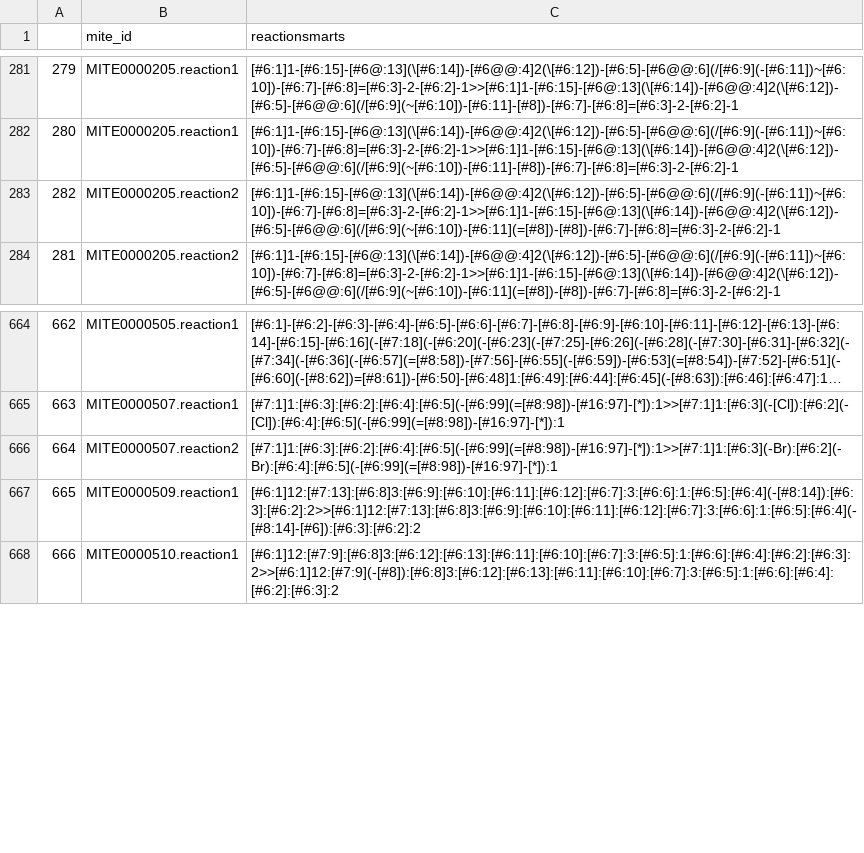
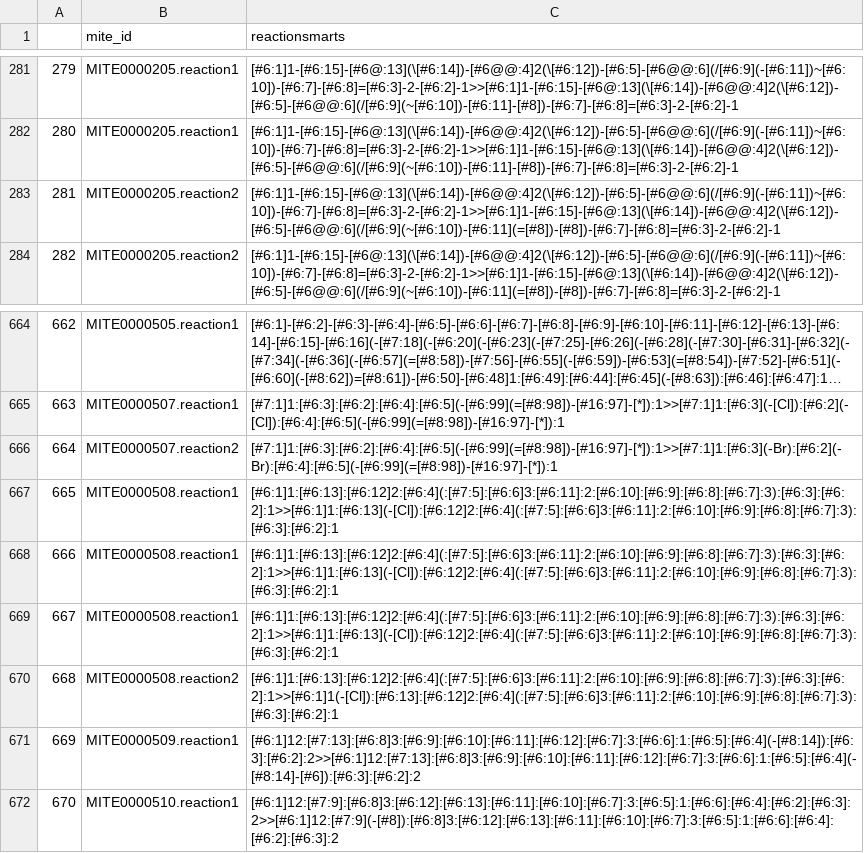
Before and after one commit to mite-standard/mite_data, a CSV file: mite_data/metadata/dump_smarts.csv, drawn as a sheet; only a part is shown, gaps mark what is left out; long unchanged cells end in …; the diff names each change by its address in the sheet, - before the commit and + after, or states it on an @@ line.

```diff
--- a/mite_data/metadata/dump_smarts.csv
+++ b/mite_data/metadata/dump_smarts.csv
@@ column A renumbered from row 283 down @@
+row 667: 665 | MITE0000508.reaction1 | [#6:1]1:[#6:13]:[#6:12]2:[#6:4](:[#7:5]:[#6:6]3:[#6:11]:2:[#6:10]:[#6:9]:[#6:8]:[#6:7]:3):[#6:3]:[#6:2]:1>>[#6:1]1:[#6:13](-[Cl]):[#6:12]2:[#6:4](:[#7:5]:[#6:6]3:[#6:11]:2:[#6:10]:[#6:9]:[#6:8]:[#6:7]:3):[#6:3]:[#6:2]:1
+row 668: 666 | MITE0000508.reaction1 | [#6:1]1:[#6:13]:[#6:12]2:[#6:4](:[#7:5]:[#6:6]3:[#6:11]:2:[#6:10]:[#6:9]:[#6:8]:[#6:7]:3):[#6:3]:[#6:2]:1>>[#6:1]1:[#6:13](-[Cl]):[#6:12]2:[#6:4](:[#7:5]:[#6:6]3:[#6:11]:2:[#6:10]:[#6:9]:[#6:8]:[#6:7]:3):[#6:3]:[#6:2]:1
+row 669: 667 | MITE0000508.reaction1 | [#6:1]1:[#6:13]:[#6:12]2:[#6:4](:[#7:5]:[#6:6]3:[#6:11]:2:[#6:10]:[#6:9]:[#6:8]:[#6:7]:3):[#6:3]:[#6:2]:1>>[#6:1]1:[#6:13](-[Cl]):[#6:12]2:[#6:4](:[#7:5]:[#6:6]3:[#6:11]:2:[#6:10]:[#6:9]:[#6:8]:[#6:7]:3):[#6:3]:[#6:2]:1
+row 670: 668 | MITE0000508.reaction2 | [#6:1]1:[#6:13]:[#6:12]2:[#6:4](:[#7:5]:[#6:6]3:[#6:11]:2:[#6:10]:[#6:9]:[#6:8]:[#6:7]:3):[#6:3]:[#6:2]:1>>[#6:1]1(-[Cl]):[#6:13]:[#6:12]2:[#6:4](:[#7:5]:[#6:6]3:[#6:11]:2:[#6:10]:[#6:9]:[#6:8]:[#6:7]:3):[#6:3]:[#6:2]:1
```
Also changed, not shown: mite_data/metadata/dump_smiles.csv, mite_data/metadata/mite_prot_accessions.csv, 4 other files.
